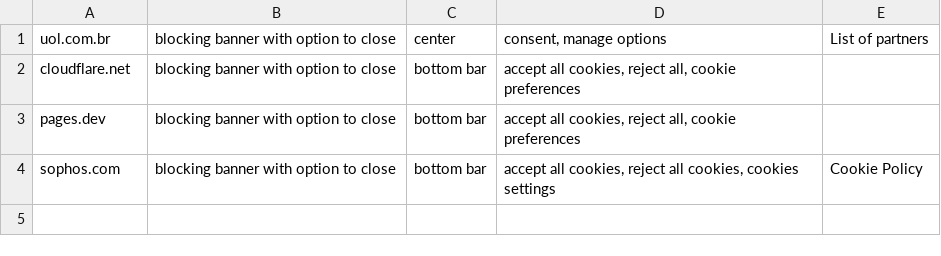
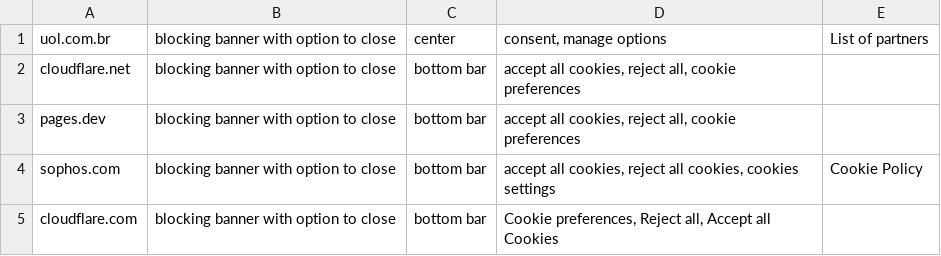
Before and after one commit to AliAzlanAziz/banner_categorization, a CSV file: input-files/blocking_banner_with_option_to_close.csv, drawn as a sheet.

Commit message:
added missed row

```diff
--- a/input-files/blocking_banner_with_option_to_close.csv
+++ b/input-files/blocking_banner_with_option_to_close.csv
@@ -4 +4,2 @@ pages.dev,blocking banner with option to close,bottom bar,"accept all cookies, r
 sophos.com,blocking banner with option to close,bottom bar,"accept all cookies, reject all cookies, cookies settings",Cookie Policy,,
+cloudflare.com,blocking banner with option to close,bottom bar,"Cookie preferences, Reject all, Accept all Cookies",,,
```
